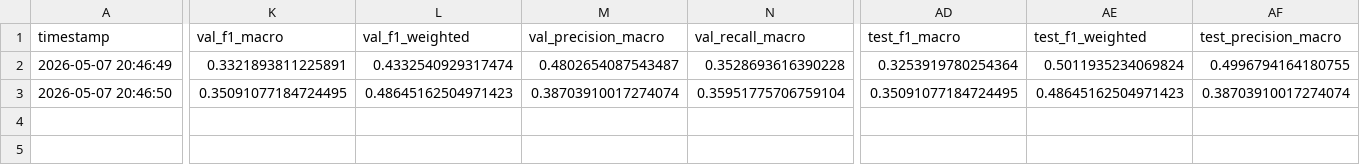
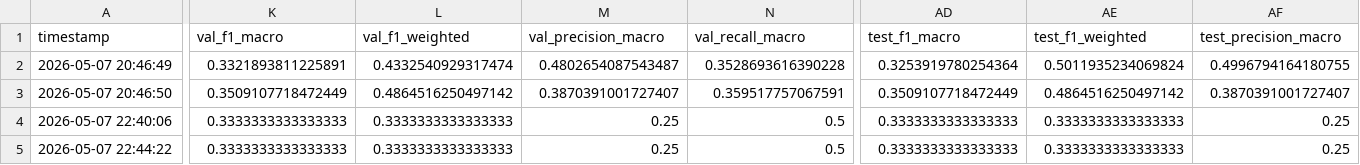
Before and after one commit to Mars-Martiny/CITS5206_group1, a CSV file: leaderboard/leaderboard.csv, drawn as a sheet; only a part is shown, gaps mark what is left out; rows hold the shown columns only; the diff covers the shown part only; the diff names each change by its address in the sheet, - before the commit and + after, or states it on an @@ line.

```diff
--- a/leaderboard/leaderboard.csv
+++ b/leaderboard/leaderboard.csv
-K3 (val_f1_macro): 0.35091077184724495
+K3 (val_f1_macro): 0.3509107718472449
-L3 (val_f1_weighted): 0.48645162504971423
+L3 (val_f1_weighted): 0.4864516250497142
-M3 (val_precision_macro): 0.38703910017274074
+M3 (val_precision_macro): 0.3870391001727407
-N3 (val_recall_macro): 0.35951775706759104
+N3 (val_recall_macro): 0.359517757067591
-AD3 (test_f1_macro): 0.35091077184724495
+AD3 (test_f1_macro): 0.3509107718472449
-AE3 (test_f1_weighted): 0.48645162504971423
+AE3 (test_f1_weighted): 0.4864516250497142
-AF3 (test_precision_macro): 0.38703910017274074
+AF3 (test_precision_macro): 0.3870391001727407
+row 4: 2026-05-07 22:40:06 | 0.3333333333333333 | 0.3333333333333333 | 0.25 | 0.5 | 0.3333333333333333 | 0.3333333333333333 | 0.25
+row 5: 2026-05-07 22:44:22 | 0.3333333333333333 | 0.3333333333333333 | 0.25 | 0.5 | 0.3333333333333333 | 0.3333333333333333 | 0.25
```
Also changed, not shown: 2 edited cells elsewhere in this file, 2 other files.
